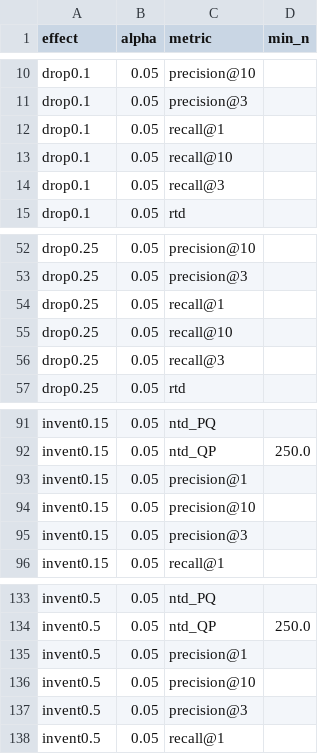
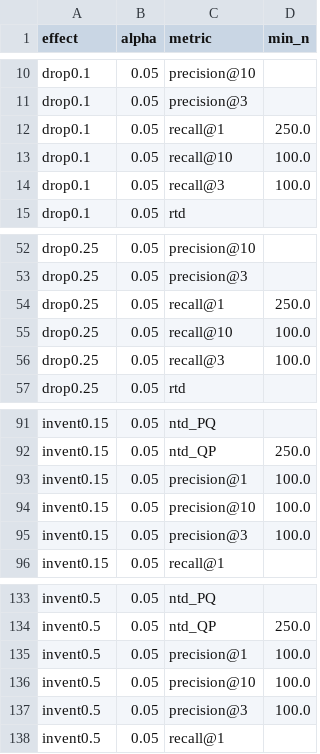
Before and after one commit to AlimAlb/tda_metrics_project, a CSV file: results/tables/power_min_n.csv, drawn as a sheet; only a part is shown, gaps mark what is left out.

Commit message:
Power v2 (R-PWR-1): direction-aware агрегация — alternative='less' для similarity-метрик (v1 давал power~0 precision/recall даже в их направлениях: эффект направлен вниз, тест был односторонним 'greater'); +default_alternative_map, kind_map в aggregate_power, 9 тестов; переагрегация из нетронутого power_values.parquet: recall@3 min_n=100 на drop-эффектах, precision@3 min_n=100 на invent (v1: пусто), rtd честно остаётся слепым кроме invent0.5

```diff
--- a/results/tables/power_min_n.csv
+++ b/results/tables/power_min_n.csv
@@ -11,5 +11,5 @@ drop0.1,0.05,precision@10,
 drop0.1,0.05,precision@3,
-drop0.1,0.05,recall@1,
-drop0.1,0.05,recall@10,
-drop0.1,0.05,recall@3,
+drop0.1,0.05,recall@1,250.0
+drop0.1,0.05,recall@10,100.0
+drop0.1,0.05,recall@3,100.0
 drop0.1,0.05,rtd,
@@ -53,5 +53,5 @@ drop0.25,0.05,precision@10,
 drop0.25,0.05,precision@3,
-drop0.25,0.05,recall@1,
-drop0.25,0.05,recall@10,
-drop0.25,0.05,recall@3,
+drop0.25,0.05,recall@1,250.0
+drop0.25,0.05,recall@10,100.0
+drop0.25,0.05,recall@3,100.0
 drop0.25,0.05,rtd,
@@ -92,5 +92,5 @@ invent0.15,0.05,ntd_PQ,
 invent0.15,0.05,ntd_QP,250.0
-invent0.15,0.05,precision@1,
-invent0.15,0.05,precision@10,
-invent0.15,0.05,precision@3,
+invent0.15,0.05,precision@1,100.0
+invent0.15,0.05,precision@10,100.0
+invent0.15,0.05,precision@3,100.0
 invent0.15,0.05,recall@1,
@@ -134,5 +134,5 @@ invent0.5,0.05,ntd_PQ,
 invent0.5,0.05,ntd_QP,250.0
-invent0.5,0.05,precision@1,
-invent0.5,0.05,precision@10,
-invent0.5,0.05,precision@3,
+invent0.5,0.05,precision@1,100.0
+invent0.5,0.05,precision@10,100.0
+invent0.5,0.05,precision@3,100.0
 invent0.5,0.05,recall@1,
```
Also changed, not shown: results/tables/power_summary.csv, 9 other files.
